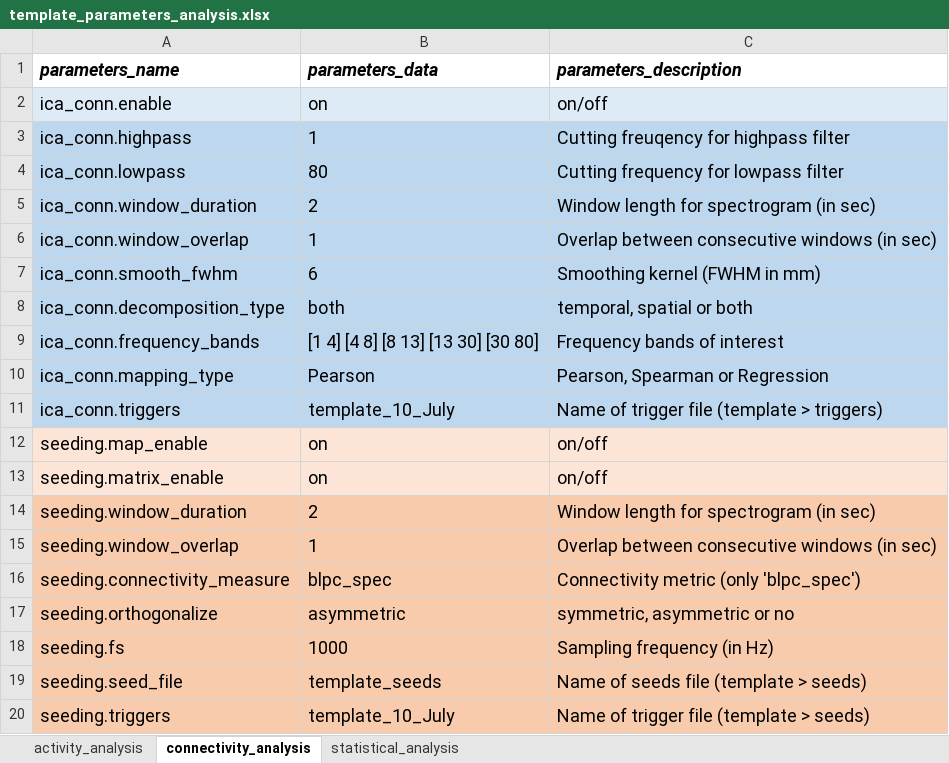
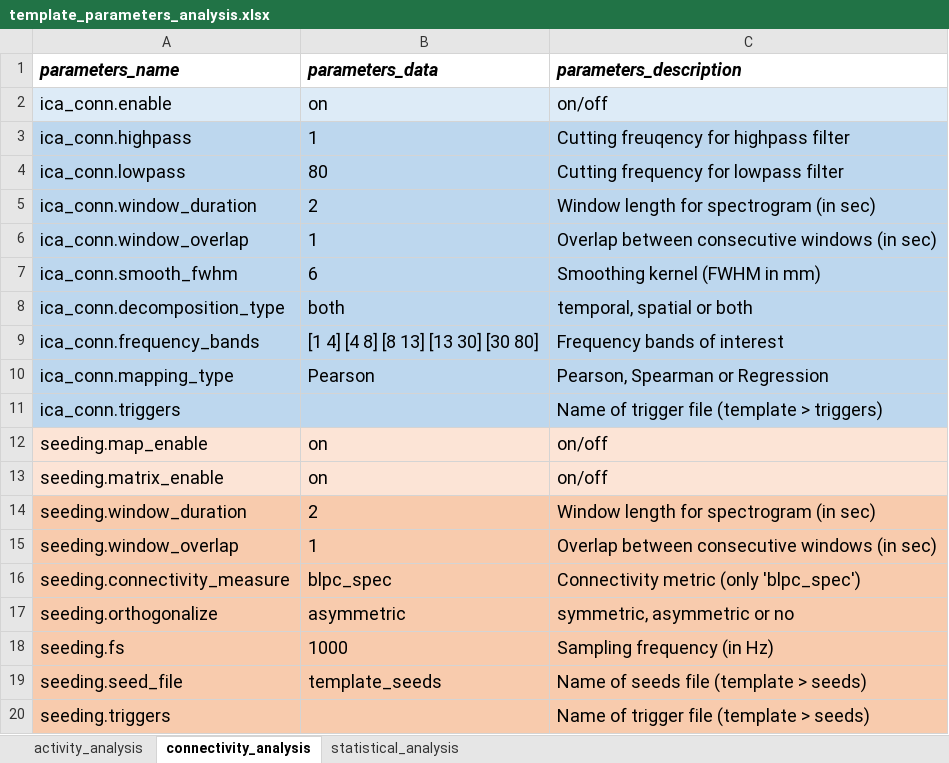
Before and after one commit to bind-group-kul/net, an Excel workbook: template_files/template_parameters_analysis.xlsx, sheet connectivity_analysis, drawn as a sheet; values as stored, in another font and other column widths than the file's, no borders; conditional formats not drawn; the diff names each change by its address in the sheet, - before the commit and + after, or states it on an @@ line.

Commit message:
final excel for test data

```diff
--- a/template_files/template_parameters_analysis.xlsx (sheet connectivity_analysis)
+++ b/template_files/template_parameters_analysis.xlsx (sheet connectivity_analysis)
-B11 (parameters_data): template_10_July
+B11 (parameters_data): (empty)
-B20 (parameters_data): template_10_July
+B20 (parameters_data): (empty)
```
Also changed, not shown: sheet activity_analysis, sheet statistical_analysis, template_files/template_parameters_prepro.xlsx.
